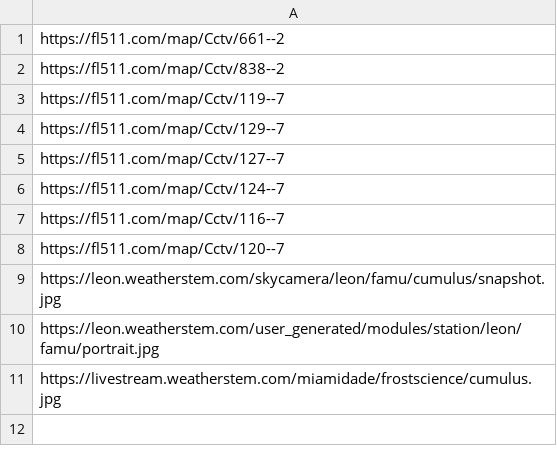
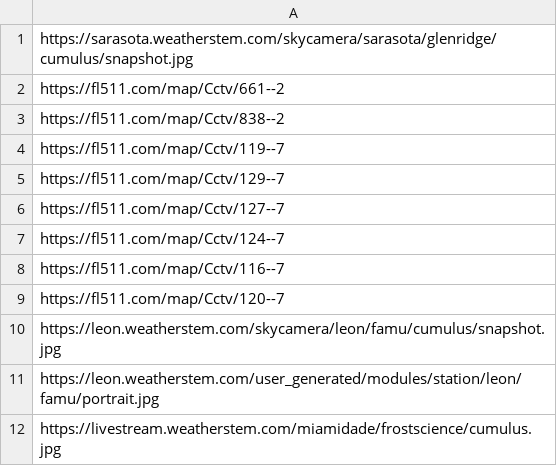
Before and after one commit to mt5g/Florida, a CSV file: trafficCameras.csv, drawn as a sheet; the diff names each change by its address in the sheet, - before the commit and + after, or states it on an @@ line.

Commit message:
Update trafficCameras.csv

```diff
--- a/trafficCameras.csv
+++ b/trafficCameras.csv
+row 1: https://sarasota.weatherstem.com/skycamera/sarasota/glenridge/cumulus/snapshot.jpg
```
